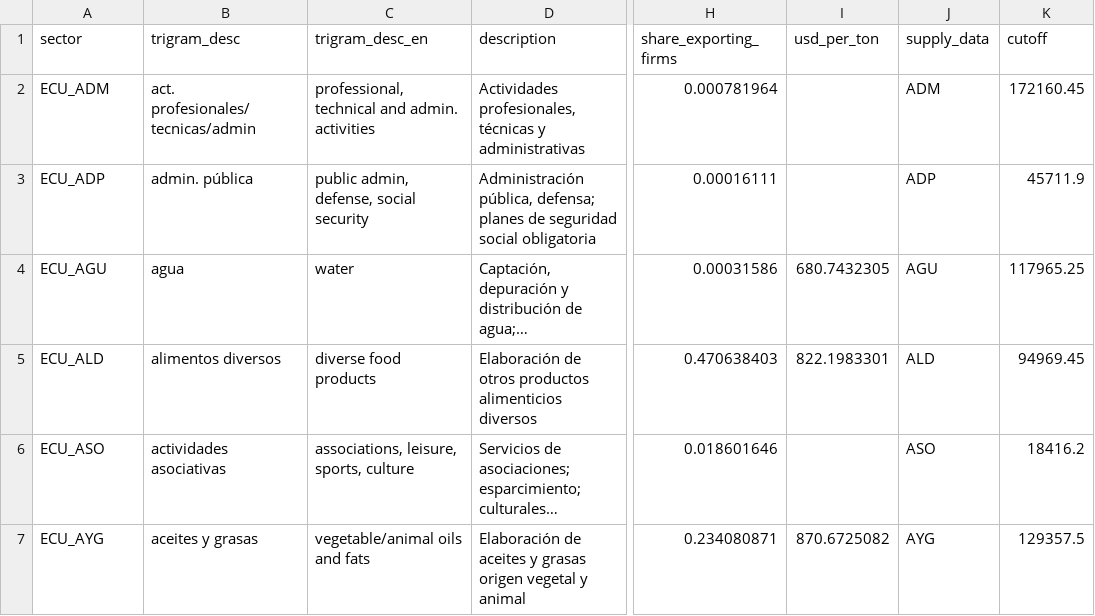
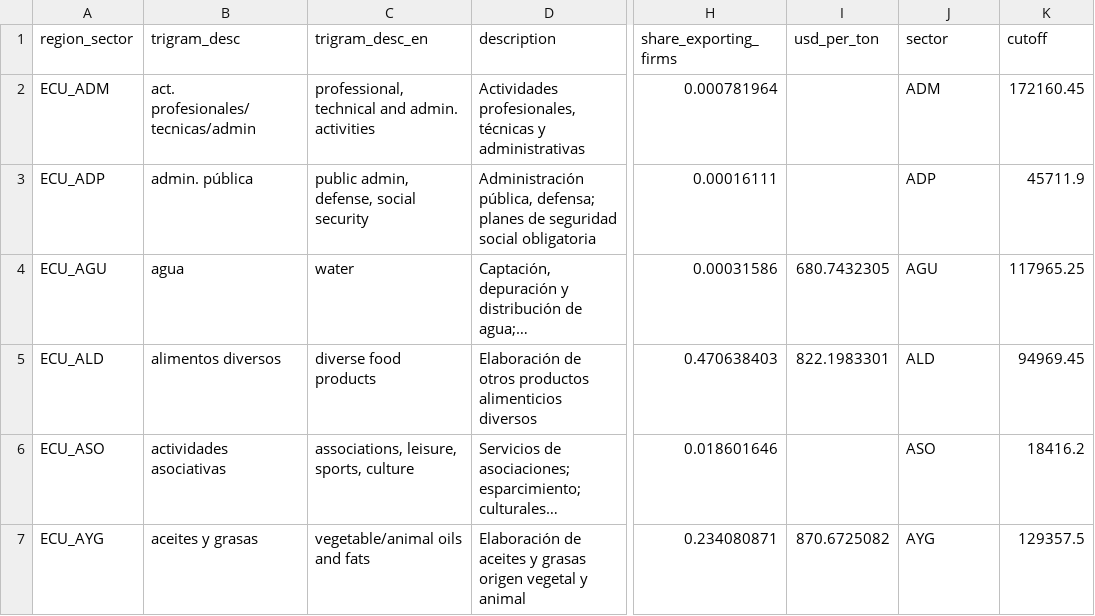
Before and after one commit to ccolon/disrupt-sc, a CSV file: input/Ecuador/Network/59sector_2016_sector_table.csv, drawn as a sheet; only a part is shown, gaps mark what is left out; long unchanged cells end in …; the diff names each change by its address in the sheet, - before the commit and + after, or states it on an @@ line.

Commit message:
fix col names

```diff
--- a/input/Ecuador/Network/59sector_2016_sector_table.csv
+++ b/input/Ecuador/Network/59sector_2016_sector_table.csv
-A1: sector
+A1: region_sector
-J1: supply_data
+J1: sector
```
